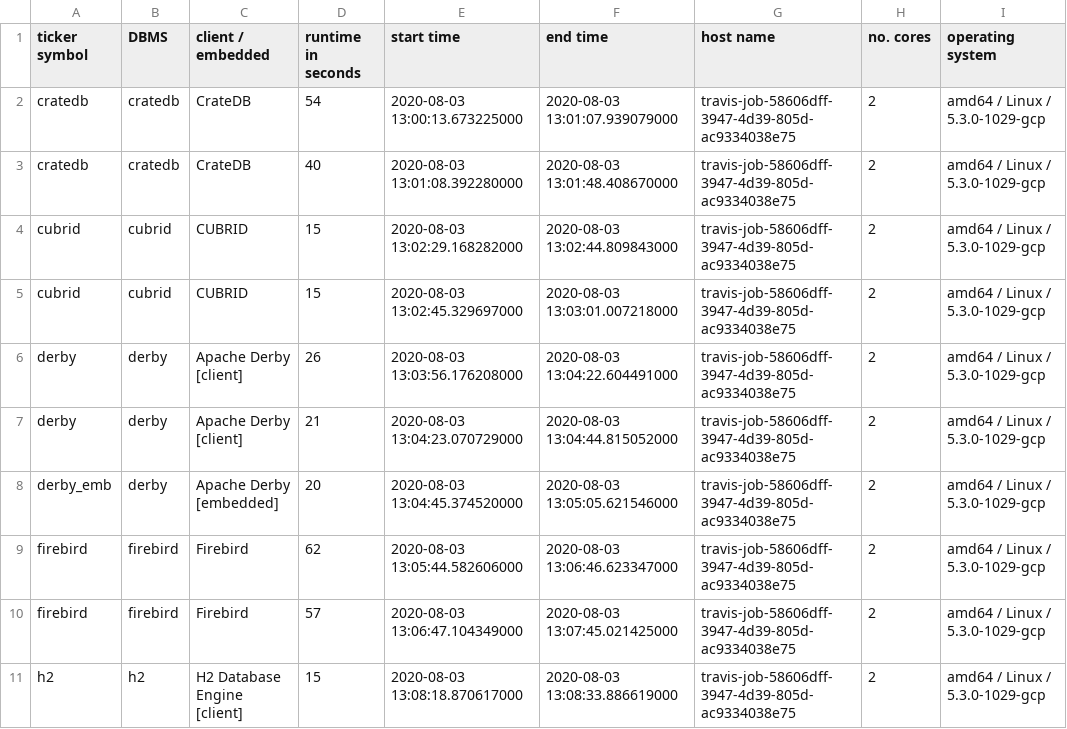
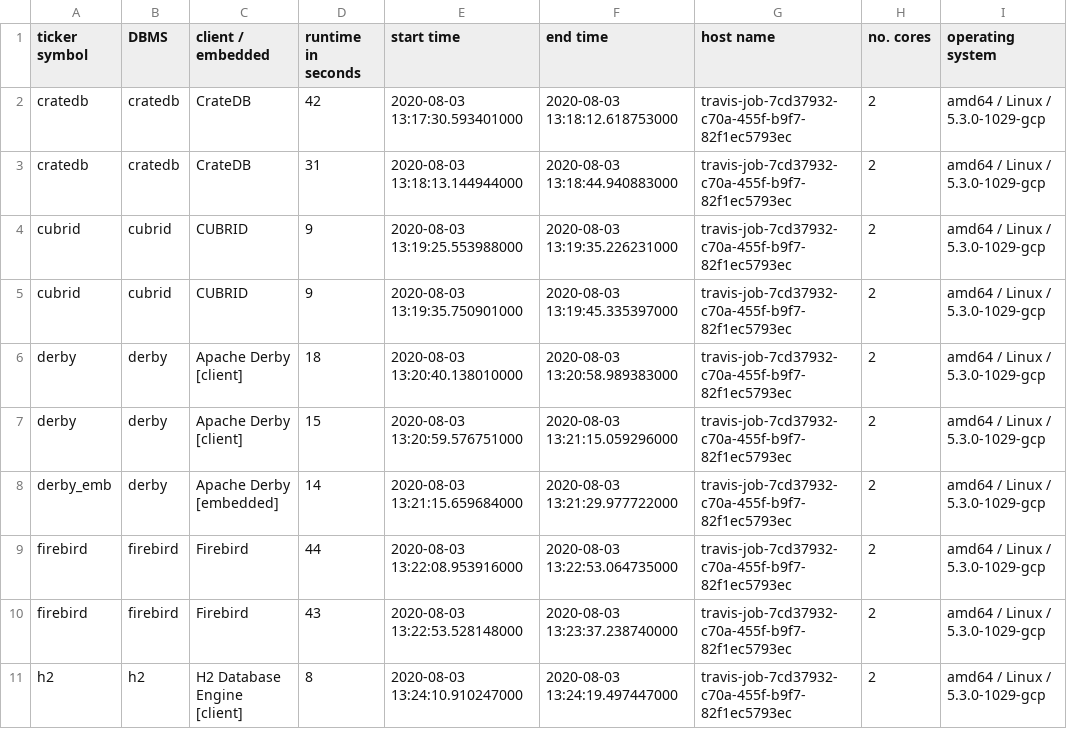
Before and after one commit to KonnexionsGmbH/db_seeder, a TSV file: statistics/db_seeder_travis_2.1.0.tsv, drawn as a sheet; only a part is shown; the diff covers the shown part only.

Commit message:
Travis update: 03.08.2020 13:54:03 (Build 278)
[skip ci]

```diff
--- a/statistics/db_seeder_travis_2.1.0.tsv
+++ b/statistics/db_seeder_travis_2.1.0.tsv
@@ -1,11 +1,11 @@
 ticker symbol	DBMS	client / embedded	runtime in seconds	start time	end time	host name	no. cores	operating system
-cratedb	cratedb	CrateDB	54	2020-08-03 13:00:13.673225000	2020-08-03 13:01:07.939079000	travis-job-58606dff-3947-4d39-805d-ac9334038e75	2	amd64 / Linux / 5.3.0-1029-gcp
-cratedb	cratedb	CrateDB	40	2020-08-03 13:01:08.392280000	2020-08-03 13:01:48.408670000	travis-job-58606dff-3947-4d39-805d-ac9334038e75	2	amd64 / Linux / 5.3.0-1029-gcp
-cubrid	cubrid	CUBRID	15	2020-08-03 13:02:29.168282000	2020-08-03 13:02:44.809843000	travis-job-58606dff-3947-4d39-805d-ac9334038e75	2	amd64 / Linux / 5.3.0-1029-gcp
-cubrid	cubrid	CUBRID	15	2020-08-03 13:02:45.329697000	2020-08-03 13:03:01.007218000	travis-job-58606dff-3947-4d39-805d-ac9334038e75	2	amd64 / Linux / 5.3.0-1029-gcp
-derby	derby	Apache Derby [client]	26	2020-08-03 13:03:56.176208000	2020-08-03 13:04:22.604491000	travis-job-58606dff-3947-4d39-805d-ac9334038e75	2	amd64 / Linux / 5.3.0-1029-gcp
-derby	derby	Apache Derby [client]	21	2020-08-03 13:04:23.070729000	2020-08-03 13:04:44.815052000	travis-job-58606dff-3947-4d39-805d-ac9334038e75	2	amd64 / Linux / 5.3.0-1029-gcp
-derby_emb	derby	Apache Derby [embedded]	20	2020-08-03 13:04:45.374520000	2020-08-03 13:05:05.621546000	travis-job-58606dff-3947-4d39-805d-ac9334038e75	2	amd64 / Linux / 5.3.0-1029-gcp
-firebird	firebird	Firebird	62	2020-08-03 13:05:44.582606000	2020-08-03 13:06:46.623347000	travis-job-58606dff-3947-4d39-805d-ac9334038e75	2	amd64 / Linux / 5.3.0-1029-gcp
-firebird	firebird	Firebird	57	2020-08-03 13:06:47.104349000	2020-08-03 13:07:45.021425000	travis-job-58606dff-3947-4d39-805d-ac9334038e75	2	amd64 / Linux / 5.3.0-1029-gcp
-h2	h2	H2 Database Engine [client]	15	2020-08-03 13:08:18.870617000	2020-08-03 13:08:33.886619000	travis-job-58606dff-3947-4d39-805d-ac9334038e75	2	amd64 / Linux / 5.3.0-1029-gcp
+cratedb	cratedb	CrateDB	42	2020-08-03 13:17:30.593401000	2020-08-03 13:18:12.618753000	travis-job-7cd37932-c70a-455f-b9f7-82f1ec5793ec	2	amd64 / Linux / 5.3.0-1029-gcp
+cratedb	cratedb	CrateDB	31	2020-08-03 13:18:13.144944000	2020-08-03 13:18:44.940883000	travis-job-7cd37932-c70a-455f-b9f7-82f1ec5793ec	2	amd64 / Linux / 5.3.0-1029-gcp
+cubrid	cubrid	CUBRID	9	2020-08-03 13:19:25.553988000	2020-08-03 13:19:35.226231000	travis-job-7cd37932-c70a-455f-b9f7-82f1ec5793ec	2	amd64 / Linux / 5.3.0-1029-gcp
+cubrid	cubrid	CUBRID	9	2020-08-03 13:19:35.750901000	2020-08-03 13:19:45.335397000	travis-job-7cd37932-c70a-455f-b9f7-82f1ec5793ec	2	amd64 / Linux / 5.3.0-1029-gcp
+derby	derby	Apache Derby [client]	18	2020-08-03 13:20:40.138010000	2020-08-03 13:20:58.989383000	travis-job-7cd37932-c70a-455f-b9f7-82f1ec5793ec	2	amd64 / Linux / 5.3.0-1029-gcp
+derby	derby	Apache Derby [client]	15	2020-08-03 13:20:59.576751000	2020-08-03 13:21:15.059296000	travis-job-7cd37932-c70a-455f-b9f7-82f1ec5793ec	2	amd64 / Linux / 5.3.0-1029-gcp
+derby_emb	derby	Apache Derby [embedded]	14	2020-08-03 13:21:15.659684000	2020-08-03 13:21:29.977722000	travis-job-7cd37932-c70a-455f-b9f7-82f1ec5793ec	2	amd64 / Linux / 5.3.0-1029-gcp
+firebird	firebird	Firebird	44	2020-08-03 13:22:08.953916000	2020-08-03 13:22:53.064735000	travis-job-7cd37932-c70a-455f-b9f7-82f1ec5793ec	2	amd64 / Linux / 5.3.0-1029-gcp
+firebird	firebird	Firebird	43	2020-08-03 13:22:53.528148000	2020-08-03 13:23:37.238740000	travis-job-7cd37932-c70a-455f-b9f7-82f1ec5793ec	2	amd64 / Linux / 5.3.0-1029-gcp
+h2	h2	H2 Database Engine [client]	8	2020-08-03 13:24:10.910247000	2020-08-03 13:24:19.497447000	travis-job-7cd37932-c70a-455f-b9f7-82f1ec5793ec	2	amd64 / Linux / 5.3.0-1029-gcp
```
Also changed, not shown: 100 edited cells elsewhere in this file.
